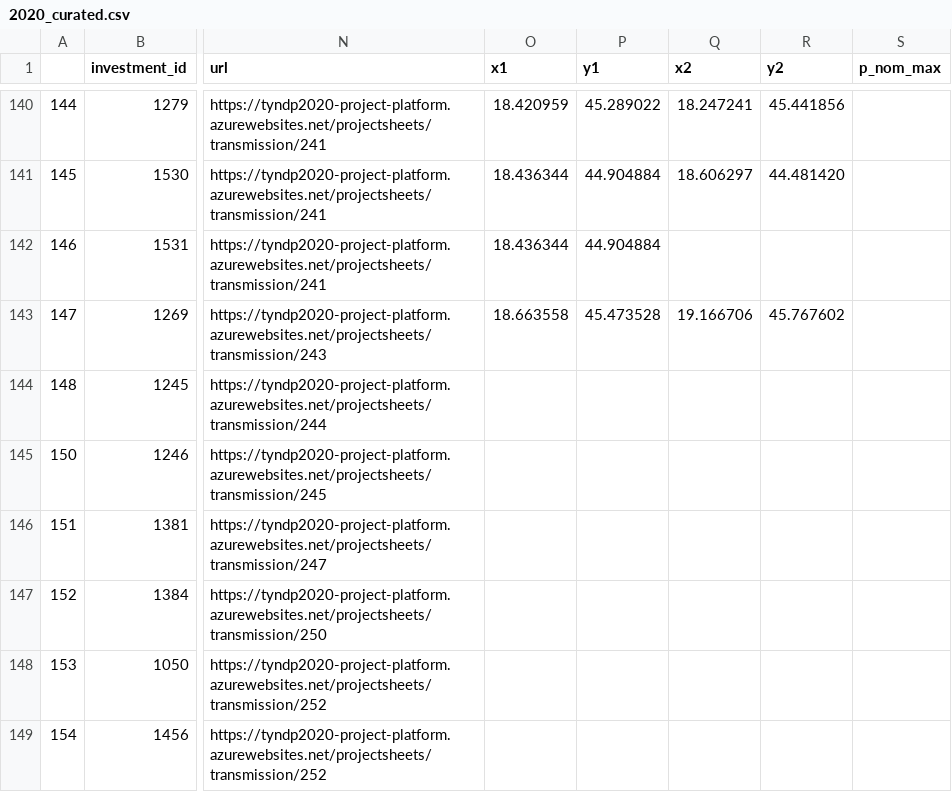
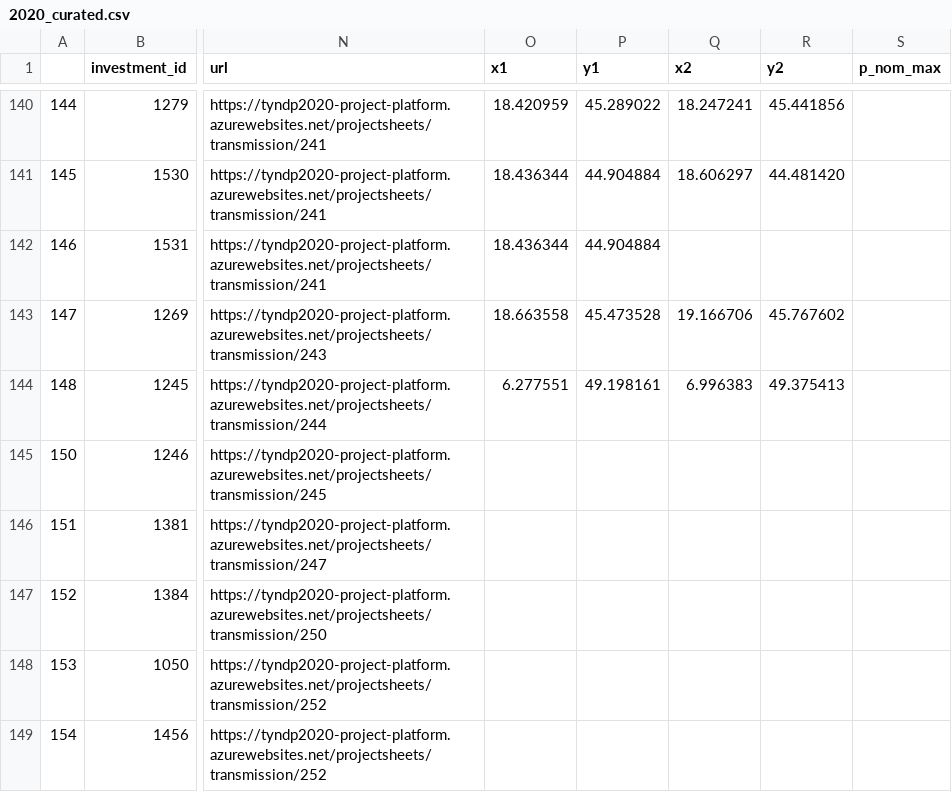
Before and after one commit to grecht/tyndp_to_pypsa, a CSV file: 2020/2020_curated.csv, drawn as a sheet; only a part is shown, gaps mark what is left out; the diff names each change by its address in the sheet, - before the commit and + after, or states it on an @@ line.

Commit message:
Add proj 244

```diff
--- a/2020/2020_curated.csv
+++ b/2020/2020_curated.csv
-O144 (x1): (empty)
+O144 (x1): 6.277551
-P144 (y1): (empty)
+P144 (y1): 49.198161
-Q144 (x2): (empty)
+Q144 (x2): 6.996383
-R144 (y2): (empty)
+R144 (y2): 49.375413
```
